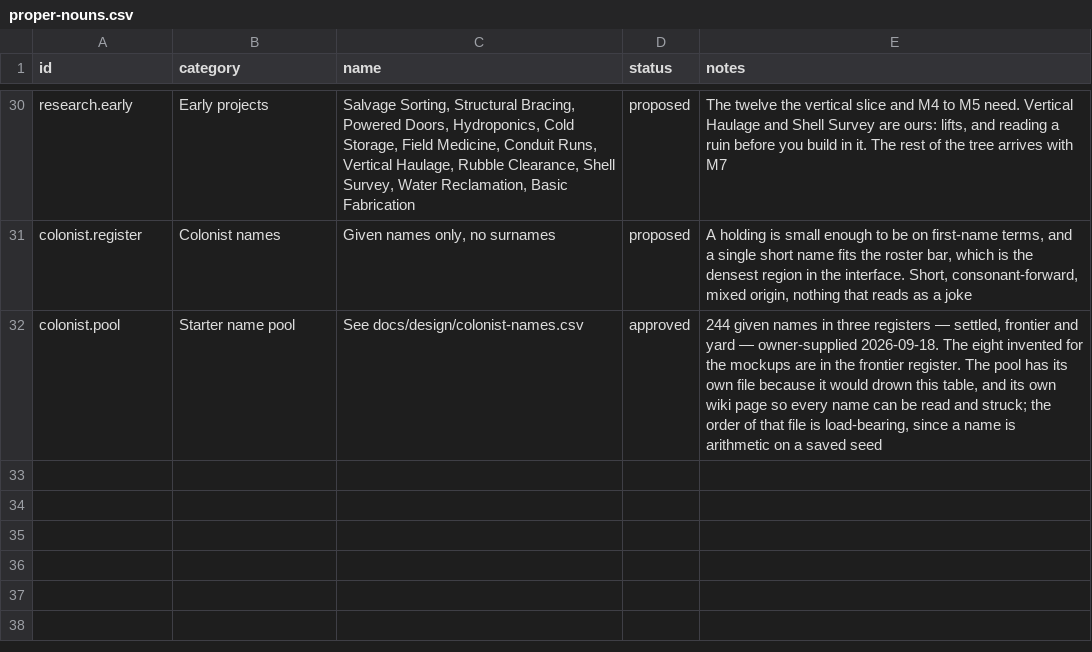
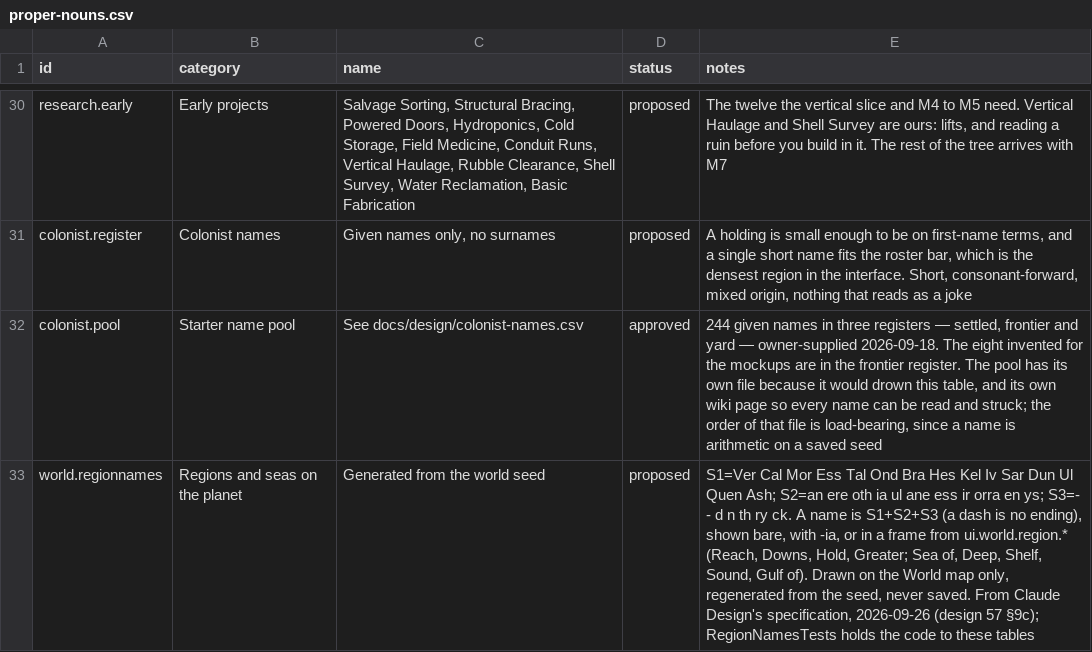
Before and after one commit to 1mitten/odyssey, a CSV file: docs/design/proper-nouns.csv, drawn as a sheet; only a part is shown, gaps mark what is left out.

```diff
--- a/docs/design/proper-nouns.csv
+++ b/docs/design/proper-nouns.csv
@@ -32 +32,2 @@ colonist.register,Colonist names,"Given names only, no surnames",proposed,"A hol
 colonist.pool,Starter name pool,See docs/design/colonist-names.csv,approved,"244 given names in three registers — settled, frontier and yard — owner-supplied 2026-09-18. The eight invented for the mockups are in the frontier register. The pool has its own file because it would drown this table, and its own wiki page so every name can be read and struck; the order of that file is load-bearing, since a name is arithmetic on a saved seed"
+world.regionnames,Regions and seas on the planet,Generated from the world seed,proposed,"S1=Ver Cal Mor Ess Tal Ond Bra Hes Kel Iv Sar Dun Ul Quen Ash; S2=an ere oth ia ul ane ess ir orra en ys; S3=- - d n th ry ck. A name is S1+S2+S3 (a dash is no ending), shown bare, with -ia, or in a frame from ui.world.region.* (Reach, Downs, Hold, Greater; Sea of, Deep, Shelf, Sound, Gulf of). Drawn on the World map only, regenerated from the seed, never saved. From Claude Design's specification, 2026-09-26 (design 57 §9c); RegionNamesTests holds the code to these tables"
```
Also changed, not shown: docs/design/icon-keys.csv, 11 other files.
